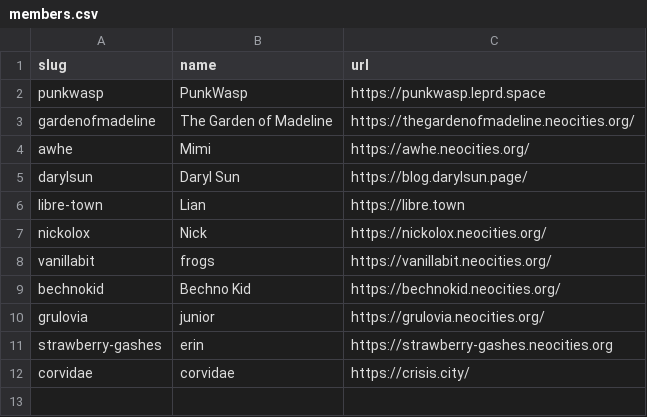
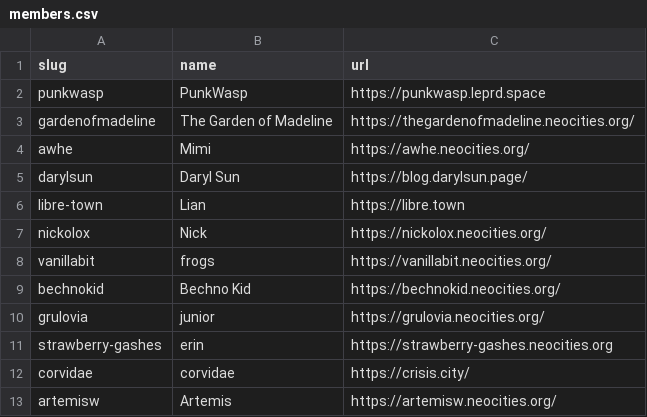
Before and after one commit to yoyosoda/acingtheinternet, a CSV file: _data/members.csv, drawn as a sheet; the diff names each change by its address in the sheet, - before the commit and + after, or states it on an @@ line.

Commit message:
Update members.csv

```diff
--- a/_data/members.csv
+++ b/_data/members.csv
+row 13: artemisw | Artemis | https://artemisw.neocities.org/
```
